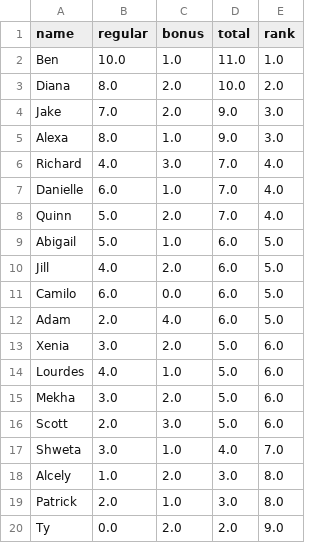
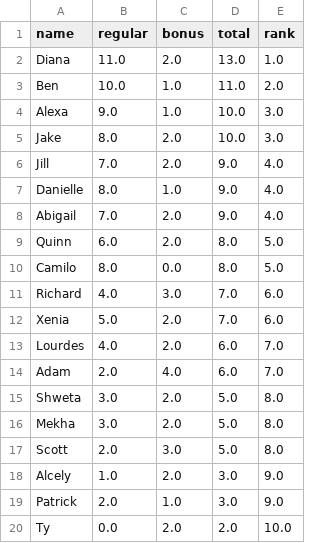
Before and after one commit to HAS-Tools-Fall2020/forecasting, a CSV file: weekly_results/scoreboard.csv, drawn as a sheet.

```diff
--- a/weekly_results/scoreboard.csv
+++ b/weekly_results/scoreboard.csv
@@ -1,20 +1,20 @@
 name,regular,bonus,total,rank
-Ben,10.0,1.0,11.0,1.0
-Diana,8.0,2.0,10.0,2.0
-Jake,7.0,2.0,9.0,3.0
-Alexa,8.0,1.0,9.0,3.0
-Richard,4.0,3.0,7.0,4.0
-Danielle,6.0,1.0,7.0,4.0
-Quinn,5.0,2.0,7.0,4.0
-Abigail,5.0,1.0,6.0,5.0
-Jill,4.0,2.0,6.0,5.0
-Camilo,6.0,0.0,6.0,5.0
-Adam,2.0,4.0,6.0,5.0
-Xenia,3.0,2.0,5.0,6.0
-Lourdes,4.0,1.0,5.0,6.0
-Mekha,3.0,2.0,5.0,6.0
-Scott,2.0,3.0,5.0,6.0
-Shweta,3.0,1.0,4.0,7.0
-Alcely,1.0,2.0,3.0,8.0
-Patrick,2.0,1.0,3.0,8.0
-Ty,0.0,2.0,2.0,9.0
+Diana,11.0,2.0,13.0,1.0
+Ben,10.0,1.0,11.0,2.0
+Alexa,9.0,1.0,10.0,3.0
+Jake,8.0,2.0,10.0,3.0
+Jill,7.0,2.0,9.0,4.0
+Danielle,8.0,1.0,9.0,4.0
+Abigail,7.0,2.0,9.0,4.0
+Quinn,6.0,2.0,8.0,5.0
+Camilo,8.0,0.0,8.0,5.0
+Richard,4.0,3.0,7.0,6.0
+Xenia,5.0,2.0,7.0,6.0
+Lourdes,4.0,2.0,6.0,7.0
+Adam,2.0,4.0,6.0,7.0
+Shweta,3.0,2.0,5.0,8.0
+Mekha,3.0,2.0,5.0,8.0
+Scott,2.0,3.0,5.0,8.0
+Alcely,1.0,2.0,3.0,9.0
+Patrick,2.0,1.0,3.0,9.0
+Ty,0.0,2.0,2.0,10.0
```
Also changed, not shown: weekly_results/score_details.csv, weekly_results/weekly_observations.csv, 1 other file.
